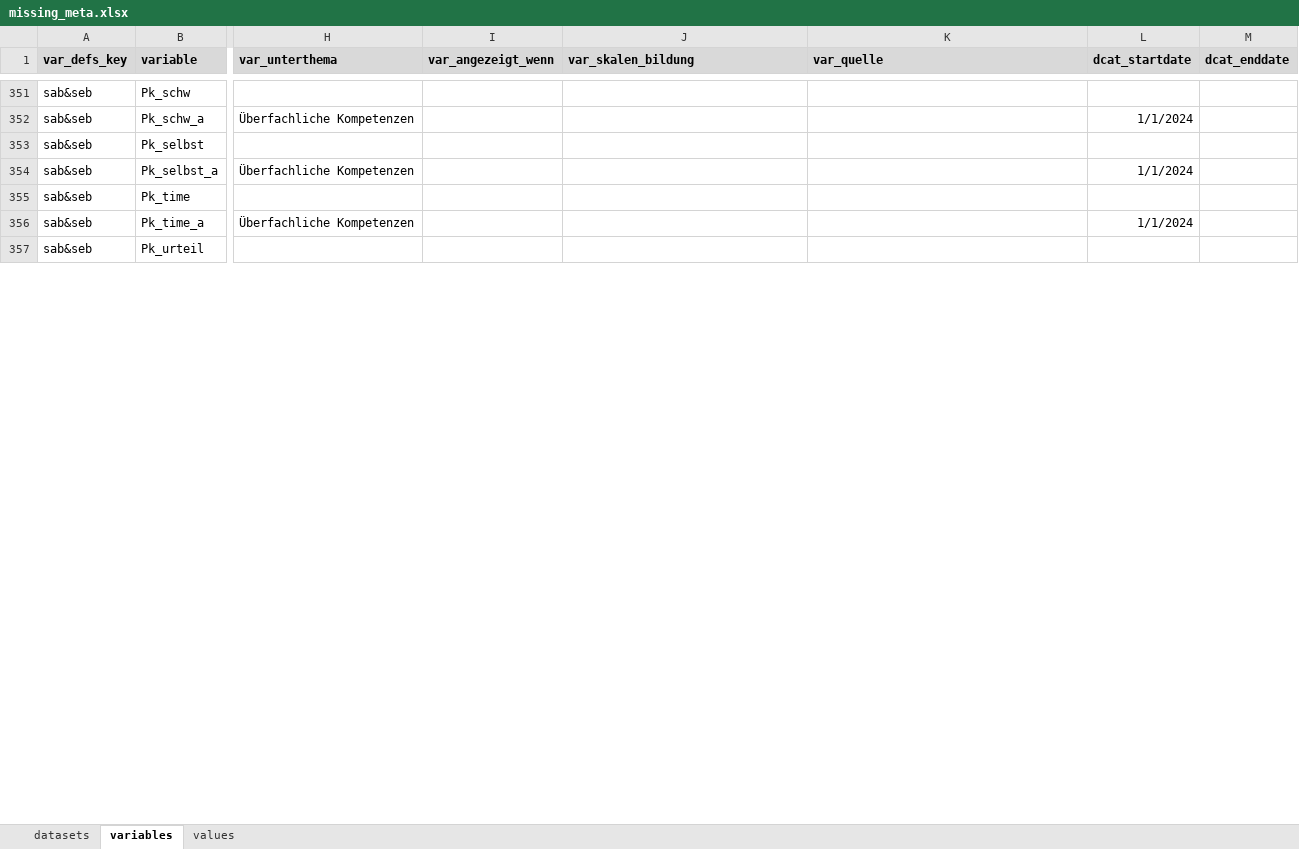
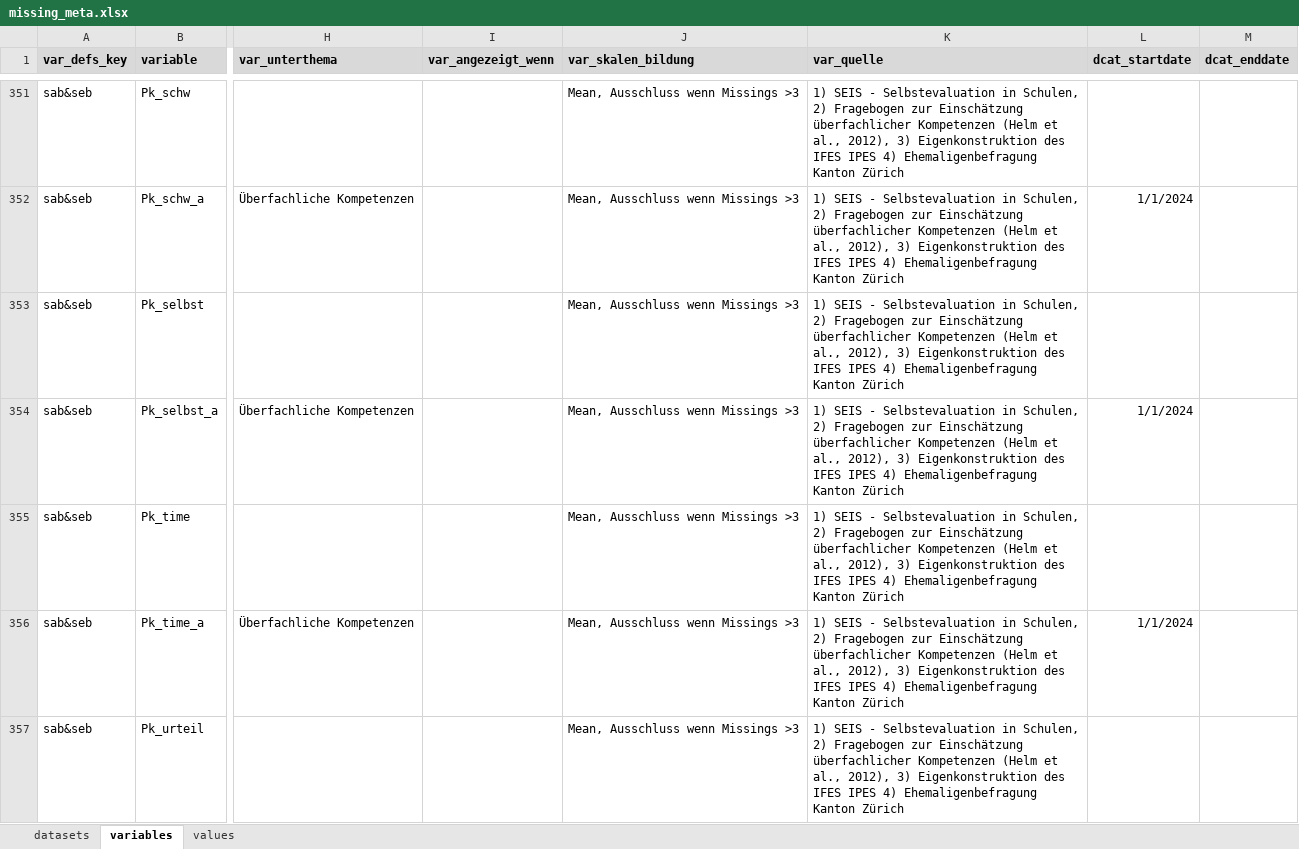
Before and after one commit to bildungsplanungZH/metaSABSEB, an Excel workbook: data/missing_meta/missing_meta.xlsx, sheet variables, drawn as a sheet; only a part is shown, gaps mark what is left out; values as stored, in another font and other column widths than the file's, no borders; conditional formats not drawn; the diff covers the shown part only; the diff names each change by its address in the sheet, - before the commit and + after, or states it on an @@ line.

Commit message:
var_quelle

```diff
--- a/data/missing_meta/missing_meta.xlsx (sheet variables)
+++ b/data/missing_meta/missing_meta.xlsx (sheet variables)
-J351:J357 (var_skalen_bildung): (empty)
+J351:J357 (var_skalen_bildung): Mean, Ausschluss wenn Missings >3
-K351:K357 (var_quelle): (empty)
+K351:K357 (var_quelle): 1) SEIS - Selbstevaluation in Schulen, 2) Fragebogen zur Einschätzung überfachlicher Kompetenzen (Helm et al., 2012), 3) Eigenkonstruktion des IFES IPES 4) Ehemaligenbefragung Kanton Zürich
```
Also changed, not shown: 629 edited cells and cell formats elsewhere in this sheet.
